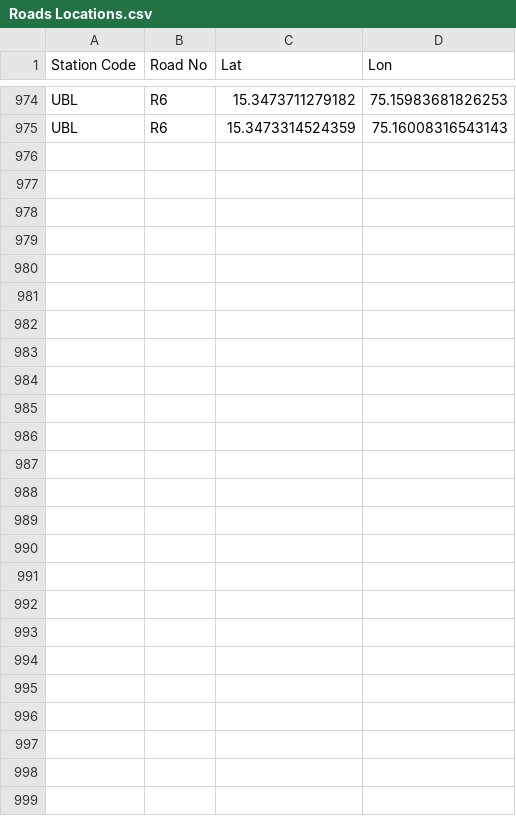
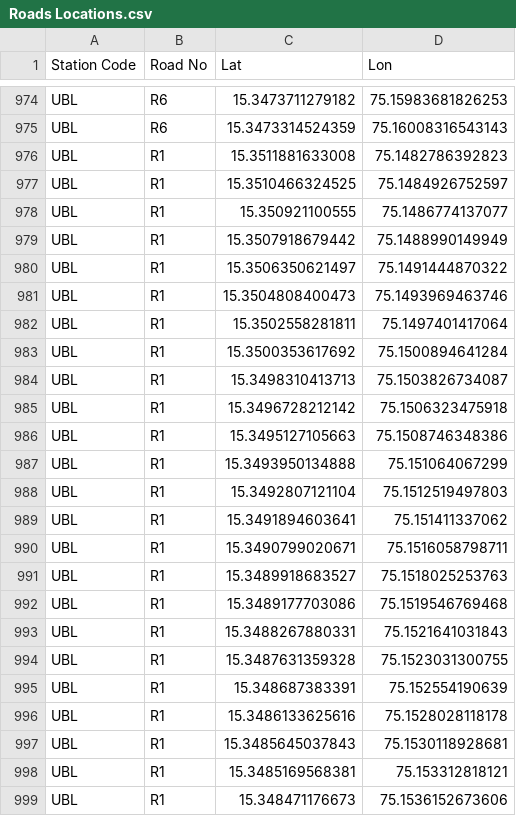
Before and after one commit to SanthoshBanala/SPM-OFFICE, a CSV file: Roads Locations.csv, drawn as a sheet; only a part is shown, gaps mark what is left out.

Commit message:
UBL R1 added

```diff
--- a/Roads Locations.csv
+++ b/Roads Locations.csv
@@ -975 +975,25 @@ UBL,R6,15.3473711279182,75.15983681826253
 UBL,R6,15.3473314524359,75.16008316543143
+UBL,R1,15.3511881633008,75.1482786392823
+UBL,R1,15.3510466324525,75.1484926752597
+UBL,R1,15.350921100555,75.1486774137077
+UBL,R1,15.3507918679442,75.1488990149949
+UBL,R1,15.3506350621497,75.1491444870322
+UBL,R1,15.3504808400473,75.1493969463746
+UBL,R1,15.3502558281811,75.1497401417064
+UBL,R1,15.3500353617692,75.1500894641284
+UBL,R1,15.3498310413713,75.1503826734087
+UBL,R1,15.3496728212142,75.1506323475918
+UBL,R1,15.3495127105663,75.1508746348386
+UBL,R1,15.3493950134888,75.151064067299
+UBL,R1,15.3492807121104,75.1512519497803
+UBL,R1,15.3491894603641,75.151411337062
+UBL,R1,15.3490799020671,75.1516058798711
+UBL,R1,15.3489918683527,75.1518025253763
+UBL,R1,15.3489177703086,75.1519546769468
+UBL,R1,15.3488267880331,75.1521641031843
+UBL,R1,15.3487631359328,75.1523031300755
+UBL,R1,15.348687383391,75.152554190639
+UBL,R1,15.3486133625616,75.1528028118178
+UBL,R1,15.3485645037843,75.1530118928681
+UBL,R1,15.3485169568381,75.153312818121
+UBL,R1,15.348471176673,75.1536152673606
```
